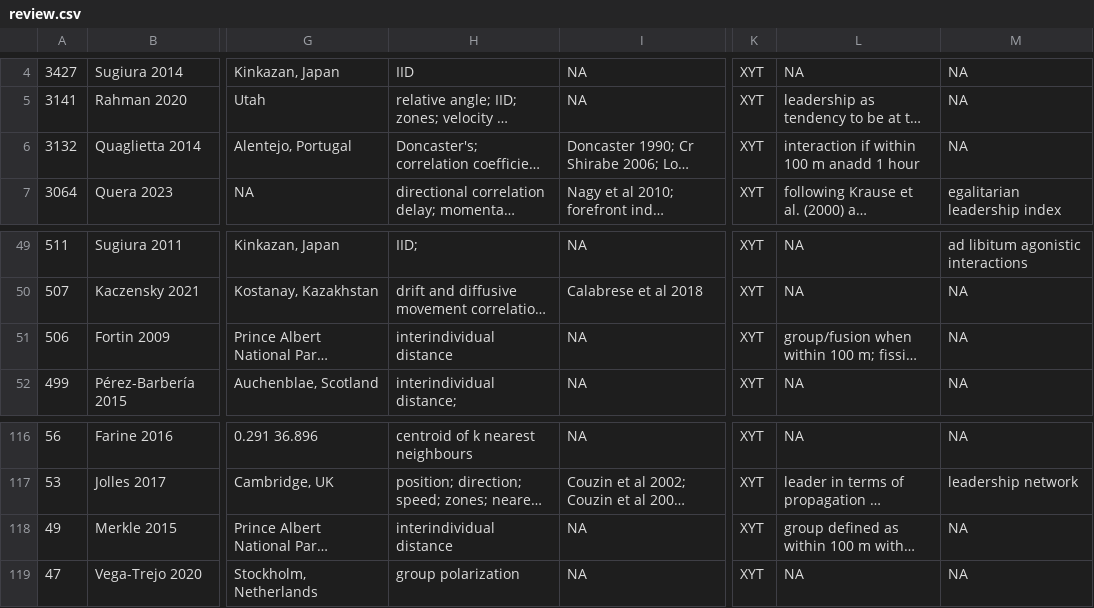
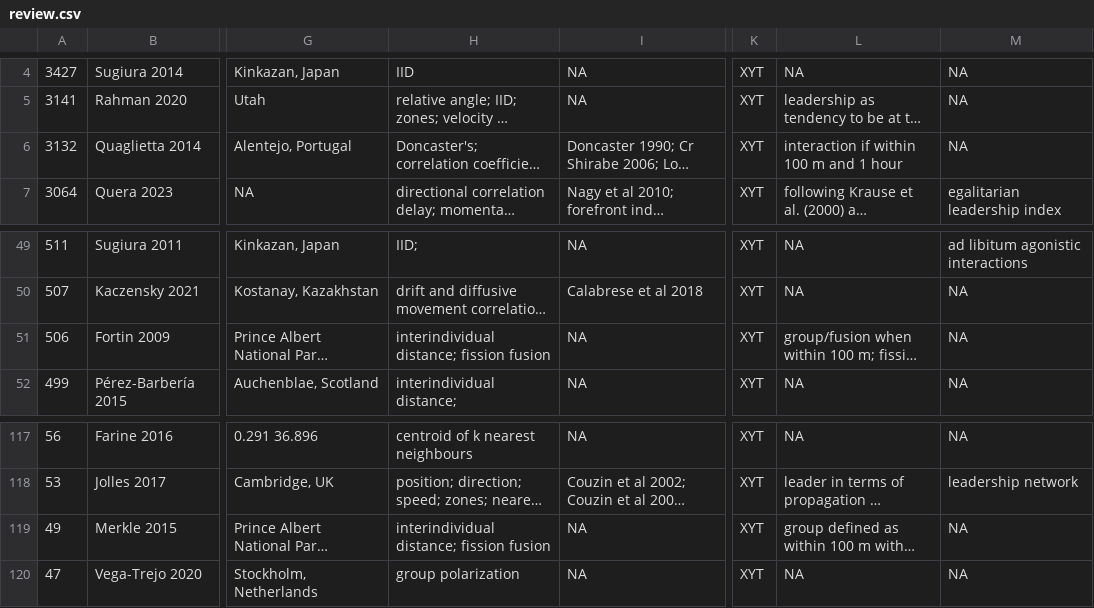
Before and after one commit to robitalec/extending-spatsoc-application-paper, a CSV file: map/review.csv, drawn as a sheet; only a part is shown, gaps mark what is left out; long unchanged cells end in …; addresses are those after the commit; the diff covers the shown part only; the diff names each change by its address in the sheet, - before the commit and + after, or states it on an @@ line.

Commit message:
fix missing fission fusion

```diff
--- a/map/review.csv
+++ b/map/review.csv
-L6: interaction if within 100 m anadd 1 hour
+L6: interaction if within 100 m and 1 hour
-H51: interindividual distance
+H51: interindividual distance; fission fusion
-H119: interindividual distance
+H119: interindividual distance; fission fusion
```
Also changed, not shown: 2 added rows and 14 edited cells elsewhere in this file.
